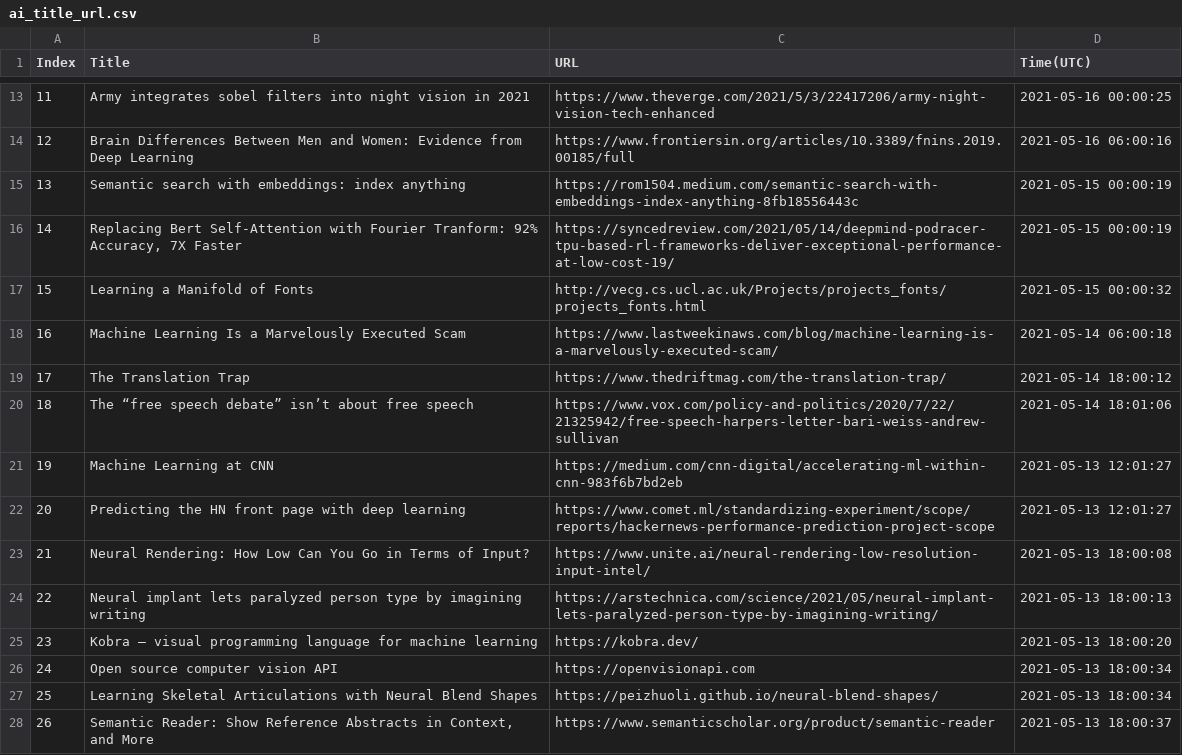
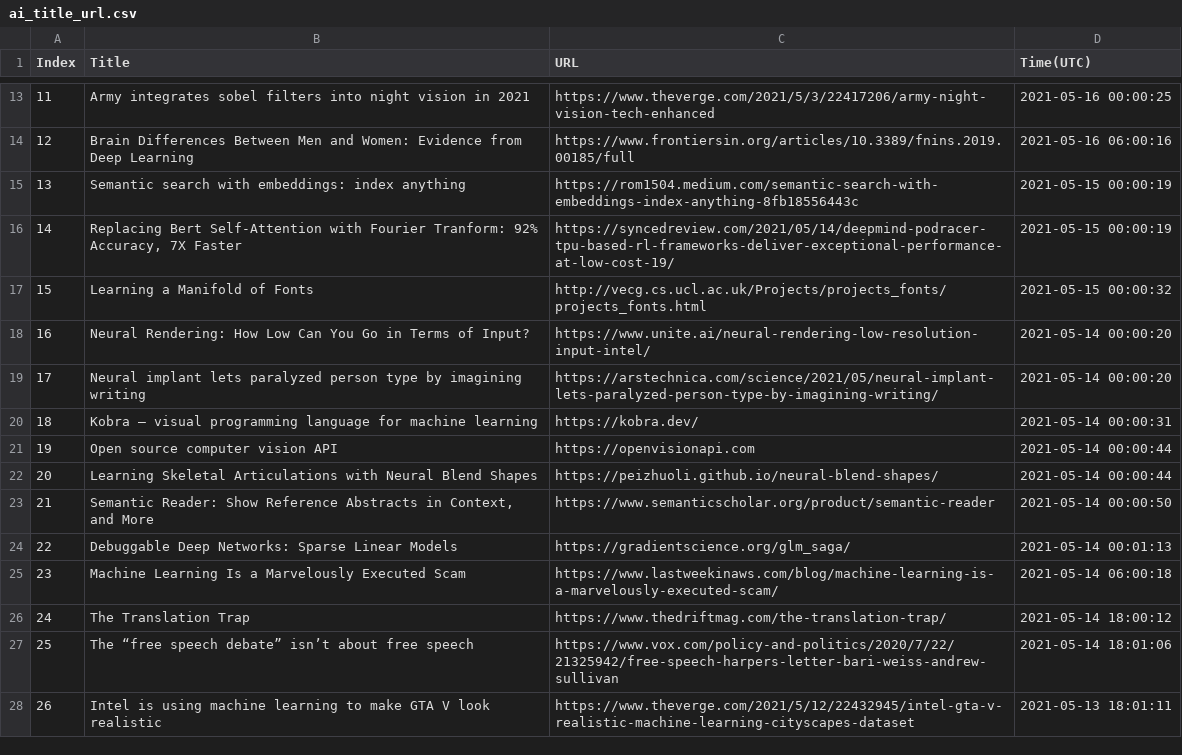
Before and after one commit to seitlab/seitlab.github.io, a CSV file: data/ai_title_url.csv, drawn as a sheet; only a part is shown, gaps mark what is left out; the diff covers the shown part only.

```diff
--- a/data/ai_title_url.csv
+++ b/data/ai_title_url.csv
@@ -17,12 +17,12 @@ Index,Title,URL,Time(UTC)
 15,Learning a Manifold of Fonts,http://vecg.cs.ucl.ac.uk/Projects/projects_fonts/projects_fonts.html,2021-05-15 00:00:32
-16,Machine Learning Is a Marvelously Executed Scam,https://www.lastweekinaws.com/blog/machine-learning-is-a-marvelously-executed-scam/,2021-05-14 06:00:18
-17,The Translation Trap,https://www.thedriftmag.com/the-translation-trap/,2021-05-14 18:00:12
-18,The “free speech debate” isn’t about free speech,https://www.vox.com/policy-and-politics/2020/7/22/21325942/free-speech-harpers-letter-bari-weiss-andrew-sullivan,2021-05-14 18:01:06
-19,Machine Learning at CNN,https://medium.com/cnn-digital/accelerating-ml-within-cnn-983f6b7bd2eb,2021-05-13 12:01:27
-20,Predicting the HN front page with deep learning,https://www.comet.ml/standardizing-experiment/scope/reports/hackernews-performance-prediction-project-scope,2021-05-13 12:01:27
-21,Neural Rendering: How Low Can You Go in Terms of Input?,https://www.unite.ai/neural-rendering-low-resolution-input-intel/,2021-05-13 18:00:08
-22,Neural implant lets paralyzed person type by imagining writing,https://arstechnica.com/science/2021/05/neural-implant-lets-paralyzed-person-type-by-imagining-writing/,2021-05-13 18:00:13
-23,Kobra – visual programming language for machine learning,https://kobra.dev/,2021-05-13 18:00:20
-24,Open source computer vision API,https://openvisionapi.com,2021-05-13 18:00:34
-25,Learning Skeletal Articulations with Neural Blend Shapes,https://peizhuoli.github.io/neural-blend-shapes/,2021-05-13 18:00:34
-26,"Semantic Reader: Show Reference Abstracts in Context, and More",https://www.semanticscholar.org/product/semantic-reader,2021-05-13 18:00:37
+16,Neural Rendering: How Low Can You Go in Terms of Input?,https://www.unite.ai/neural-rendering-low-resolution-input-intel/,2021-05-14 00:00:20
+17,Neural implant lets paralyzed person type by imagining writing,https://arstechnica.com/science/2021/05/neural-implant-lets-paralyzed-person-type-by-imagining-writing/,2021-05-14 00:00:20
+18,Kobra – visual programming language for machine learning,https://kobra.dev/,2021-05-14 00:00:31
+19,Open source computer vision API,https://openvisionapi.com,2021-05-14 00:00:44
+20,Learning Skeletal Articulations with Neural Blend Shapes,https://peizhuoli.github.io/neural-blend-shapes/,2021-05-14 00:00:44
+21,"Semantic Reader: Show Reference Abstracts in Context, and More",https://www.semanticscholar.org/product/semantic-reader,2021-05-14 00:00:50
+22,Debuggable Deep Networks: Sparse Linear Models,https://gradientscience.org/glm_saga/,2021-05-14 00:01:13
+23,Machine Learning Is a Marvelously Executed Scam,https://www.lastweekinaws.com/blog/machine-learning-is-a-marvelously-executed-scam/,2021-05-14 06:00:18
+24,The Translation Trap,https://www.thedriftmag.com/the-translation-trap/,2021-05-14 18:00:12
+25,The “free speech debate” isn’t about free speech,https://www.vox.com/policy-and-politics/2020/7/22/21325942/free-speech-harpers-letter-bari-weiss-andrew-sullivan,2021-05-14 18:01:06
+26,Intel is using machine learning to make GTA V look realistic,https://www.theverge.com/2021/5/12/22432945/intel-gta-v-realistic-machine-learning-cityscapes-dataset,2021-05-13 18:01:11
```
Also changed, not shown: 15 edited cells elsewhere in this file, data/blockchain_title_url.csv, data/security_title_url.csv, 2 other files.
